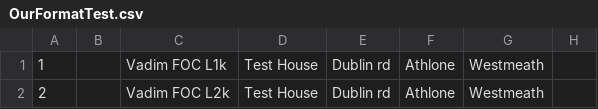
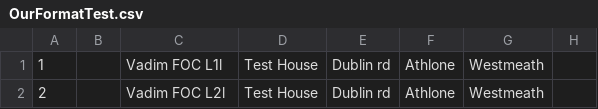
Before and after one commit to VadimZonder/showoff, a CSV file: OurFormatTest.csv, drawn as a sheet; only a part is shown; the diff names each change by its address in the sheet, - before the commit and + after, or states it on an @@ line.

```diff
--- a/OurFormatTest.csv
+++ b/OurFormatTest.csv
-C1: Vadim FOC L1k
+C1: Vadim FOC L1l
-C2: Vadim FOC L2k
+C2: Vadim FOC L2l
```
Also changed, not shown: 1 other file.
